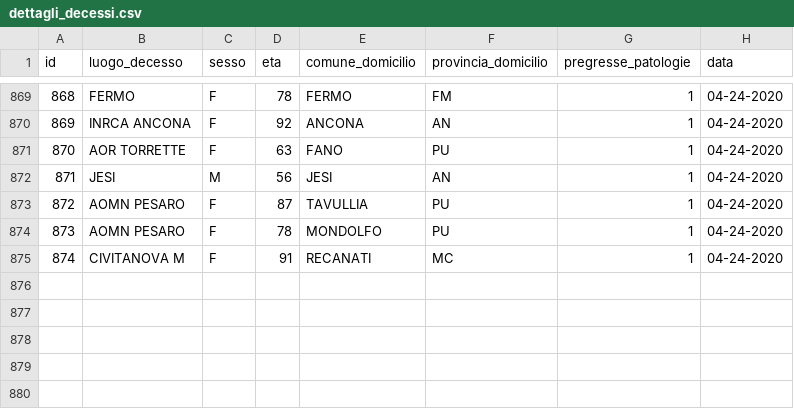
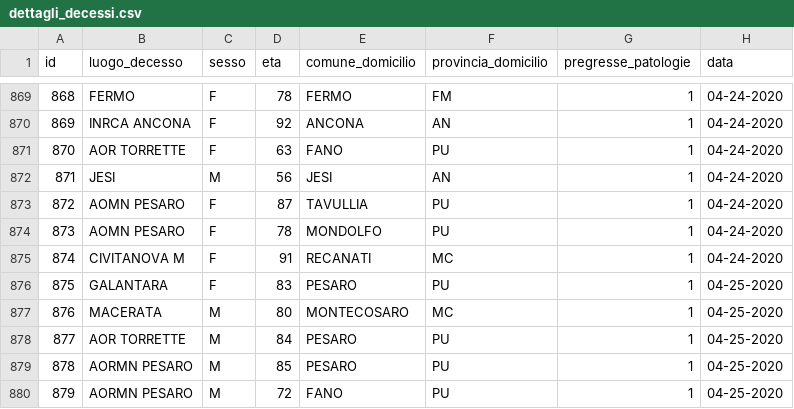
Before and after one commit to Biuni/coronavirus-marche, a CSV file: data/CSV/dettagli_decessi.csv, drawn as a sheet; only a part is shown, gaps mark what is left out; the diff names each change by its address in the sheet, - before the commit and + after, or states it on an @@ line.

```diff
--- a/data/CSV/dettagli_decessi.csv
+++ b/data/CSV/dettagli_decessi.csv
+row 876: 875 | GALANTARA | F | 83 | PESARO | PU | 1 | 04-25-2020
+row 877: 876 | MACERATA | M | 80 | MONTECOSARO | MC | 1 | 04-25-2020
+row 878: 877 | AOR TORRETTE | M | 84 | PESARO | PU | 1 | 04-25-2020
+row 879: 878 | AORMN PESARO | M | 85 | PESARO | PU | 1 | 04-25-2020
+row 880: 879 | AORMN PESARO | M | 72 | FANO | PU | 1 | 04-25-2020
```
Also changed, not shown: covid-19-marche.csv, 4 other files.
